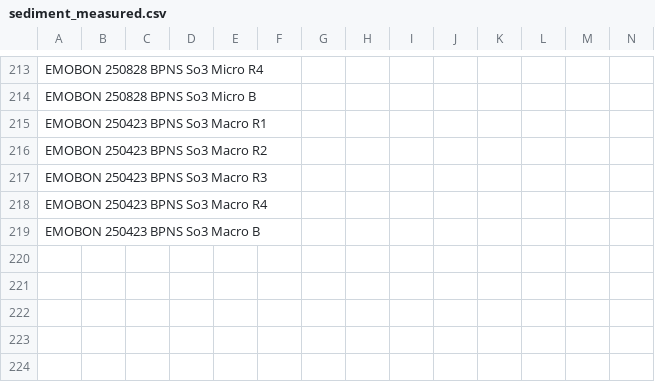
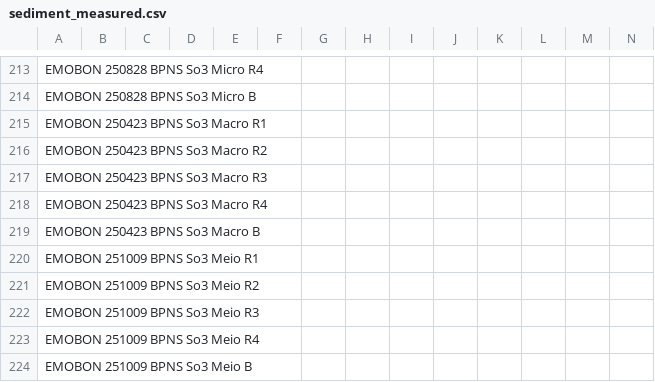
Before and after one commit to bulricht/observatory-crate-sandbox, a CSV file: logsheets/filtered/sediment_measured.csv, drawn as a sheet; only a part is shown, gaps mark what is left out; rows hold the shown columns only; the diff names each change by its address in the sheet, - before the commit and + after, or states it on an @@ line.

```diff
--- a/logsheets/filtered/sediment_measured.csv
+++ b/logsheets/filtered/sediment_measured.csv
+row 220: EMOBON 251009 BPNS So3 Meio R1
+row 221: EMOBON 251009 BPNS So3 Meio R2
+row 222: EMOBON 251009 BPNS So3 Meio R3
+row 223: EMOBON 251009 BPNS So3 Meio R4
+row 224: EMOBON 251009 BPNS So3 Meio B
```
Also changed, not shown: data-quality-control/dqc.csv, data-quality-control/report.csv, 4 other files.
